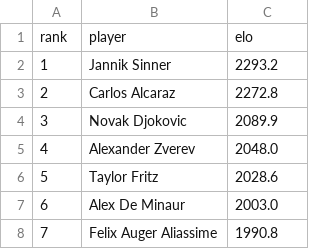
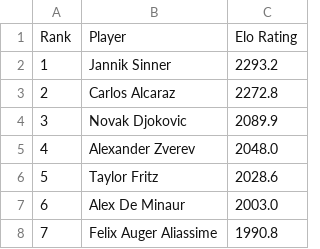
Before and after one commit to Muriloyano/elo-tenis-advisor, a CSV file: public/atp_ratings_current.csv, drawn as a sheet; only a part is shown; removed rows and columns are numbered as before the commit, all else as after; the diff names each change by its address in the sheet, - before the commit and + after, or states it on an @@ line.

```diff
--- a/public/atp_ratings_current.csv
+++ b/public/atp_ratings_current.csv
-row 1: rank | player | elo
+row 1: Rank | Player | Elo Rating
```
Also changed, not shown: 1 other file.
